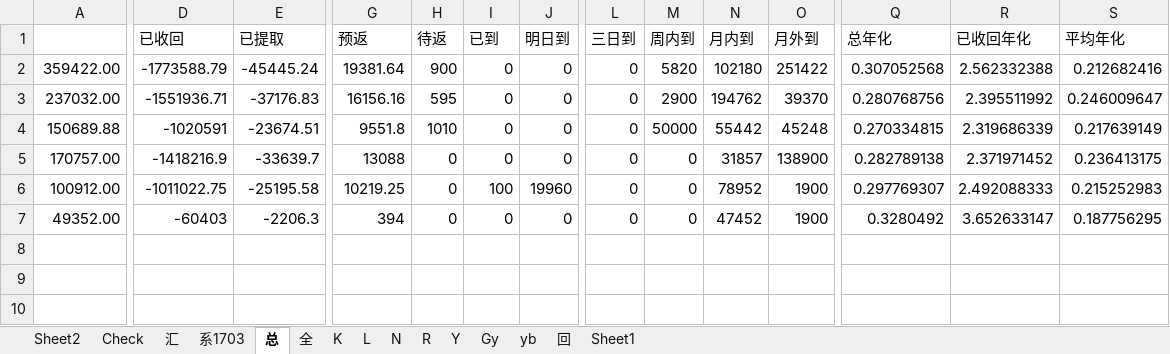
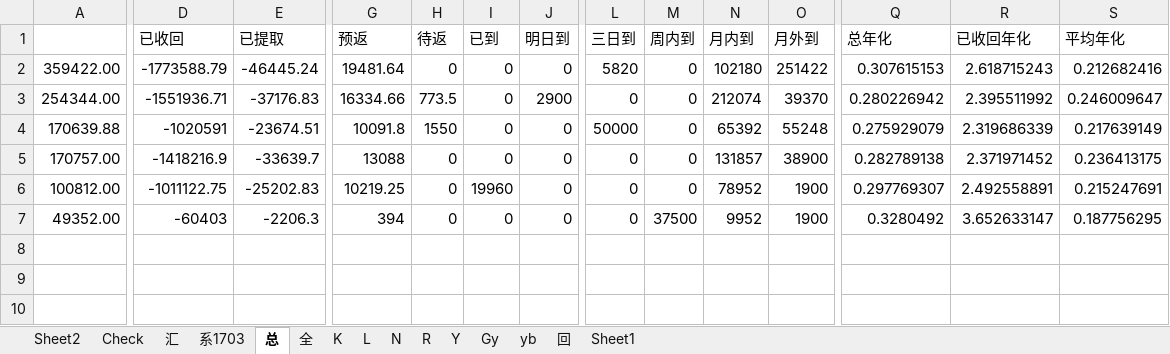
Before and after one commit to Kingva/minibondforstaging, an Excel workbook: aptop/personal(1) (1).xlsx, sheet 总, drawn as a sheet; only a part is shown, gaps mark what is left out; values as stored, in another font and other column widths than the file's, no borders; removed rows and columns are numbered as before the commit, all else as after; rows hold the shown columns only; the diff names each change by its address in the sheet, - before the commit and + after, or states it on an @@ line.

```diff
--- a/aptop/personal(1) (1).xlsx (sheet 总)
+++ b/aptop/personal(1) (1).xlsx (sheet 总)
-E2 (已提取): -45445.24
+E2 (已提取): -46445.24
-G2 (预返): 19381.64
+G2 (预返): 19481.64
-H2 (待返): 900
+H2 (待返): 0
-L2 (三日到): 0
+L2 (三日到): 5820
-M2 (周内到): 5820
+M2 (周内到): 0
-Q2 (总年化): 0.307052568
+Q2 (总年化): 0.307615153
-R2 (已收回年化): 2.562332388
+R2 (已收回年化): 2.618715243
-row 3: 237032.00 | -1551936.71 | -37176.83 | 16156.16 | 595 | 0 | 0 | 0 | 2900 | 194762 | 39370 | 0.280768756 | 2.395511992 | 0.246009647
-row 4: 150689.88 | -1020591 | -23674.51 | 9551.8 | 1010 | 0 | 0 | 0 | 50000 | 55442 | 45248 | 0.270334815 | 2.319686339 | 0.217639149
+row 3: 254344.00 | -1551936.71 | -37176.83 | 16334.66 | 773.5 | 0 | 2900 | 0 | 0 | 212074 | 39370 | 0.280226942 | 2.395511992 | 0.246009647
+row 4: 170639.88 | -1020591 | -23674.51 | 10091.8 | 1550 | 0 | 0 | 50000 | 0 | 65392 | 55248 | 0.275929079 | 2.319686339 | 0.217639149
-N5 (月内到): 31857
+N5 (月内到): 131857
-O5 (月外到): 138900
+O5 (月外到): 38900
-A6: 100912.00
+A6: 100812.00
-D6 (已收回): -1011022.75
+D6 (已收回): -1011122.75
-E6 (已提取): -25195.58
+E6 (已提取): -25202.83
-I6 (已到): 100
+I6 (已到): 19960
-J6 (明日到): 19960
+J6 (明日到): 0
-R6 (已收回年化): 2.492088333
+R6 (已收回年化): 2.492558891
-S6 (平均年化): 0.215252983
+S6 (平均年化): 0.215247691
-M7 (周内到): 0
+M7 (周内到): 37500
-N7 (月内到): 47452
+N7 (月内到): 9952
```
Also changed, not shown: sheet 汇, sheet N, sheet L, sheet 回, sheet K, sheet Y, 4 other files.
